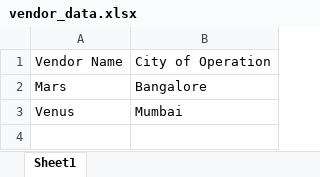
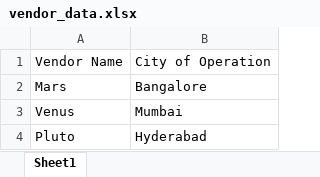
Before and after one commit to gnanaswaroop/travel-management, an Excel workbook: vendor_data.xlsx, sheet Sheet1, drawn as a sheet; values as stored, in another font and other column widths than the file's, no borders; the diff names each change by its address in the sheet, - before the commit and + after, or states it on an @@ line.

Commit message:
Add files via upload

```diff
--- a/vendor_data.xlsx (sheet Sheet1)
+++ b/vendor_data.xlsx (sheet Sheet1)
+row 4: Pluto | Hyderabad
```
